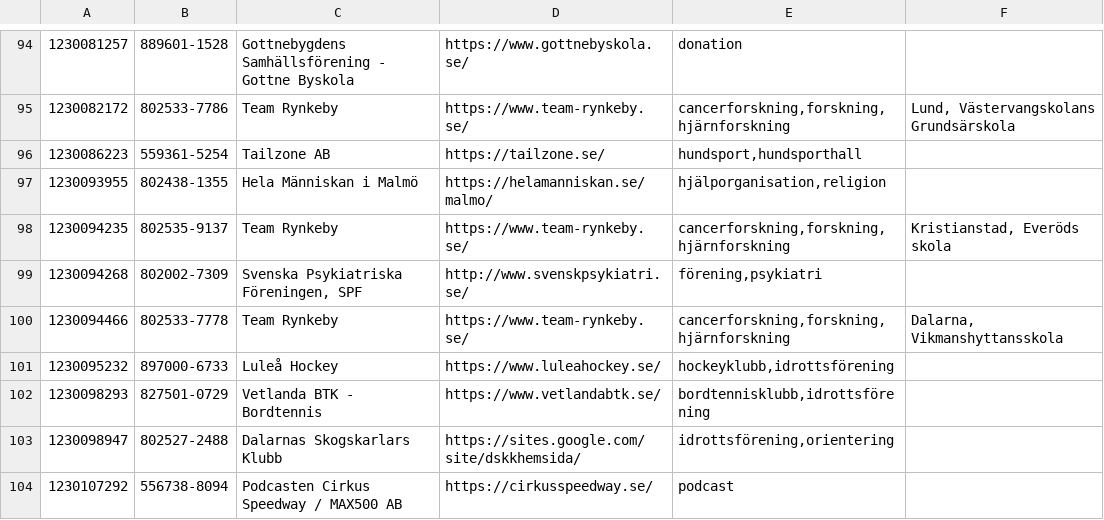
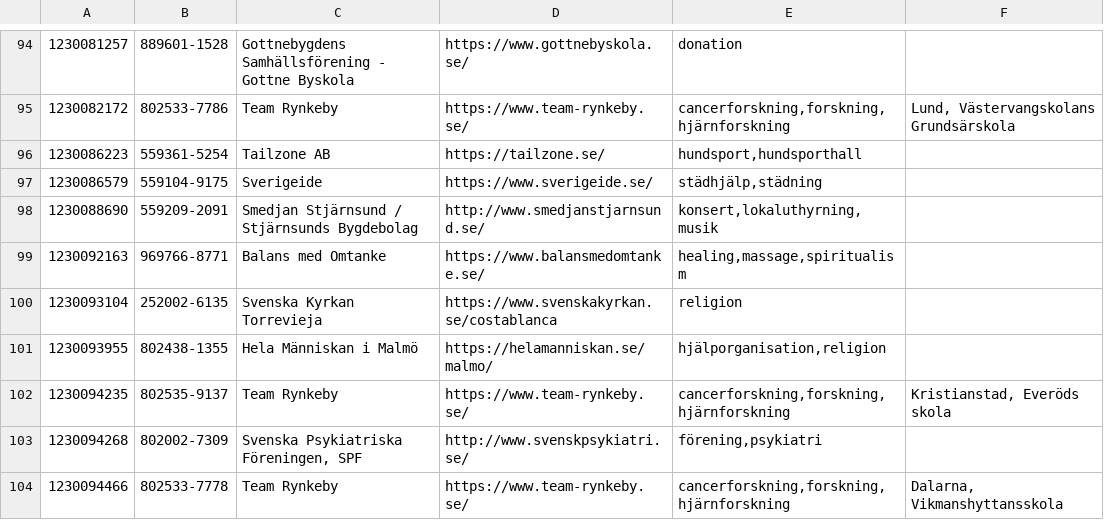
Before and after one commit to cisene/swish-123, a TSV file: text/swish-123-datasource.tsv, drawn as a sheet; only a part is shown, gaps mark what is left out; the shorter side is filled out with more unchanged rows; the diff covers the shown part only; the diff names each change by its address in the sheet, - before the commit and + after, or states it on an @@ line.

```diff
--- a/text/swish-123-datasource.tsv
+++ b/text/swish-123-datasource.tsv
+row 97: 1230086579 | 559104-9175 | Sverigeide | https://www.sverigeide.se/ | städhjälp,städning
+row 98: 1230088690 | 559209-2091 | Smedjan Stjärnsund / Stjärnsunds Bygdebolag | http://www.smedjanstjarnsund.se/ | konsert,lokaluthyrning,musik
+row 99: 1230092163 | 969766-8771 | Balans med Omtanke | https://www.balansmedomtanke.se/ | healing,massage,spiritualism
+row 100: 1230093104 | 252002-6135 | Svenska Kyrkan Torrevieja | https://www.svenskakyrkan.se/costablanca | religion
```
Also changed, not shown: 21 added rows and 2 edited cells elsewhere in this file, text/swish-123-datasource.csv, 4 other files.
